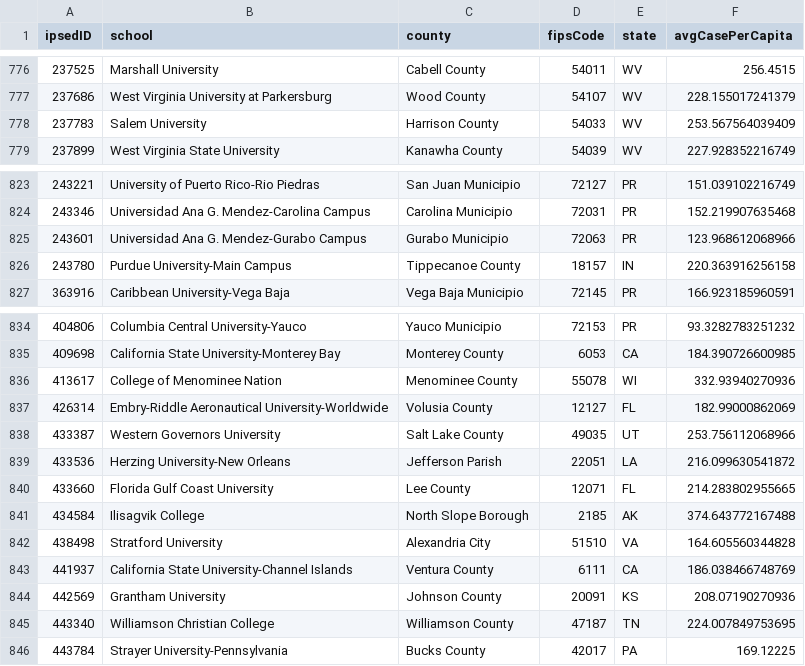
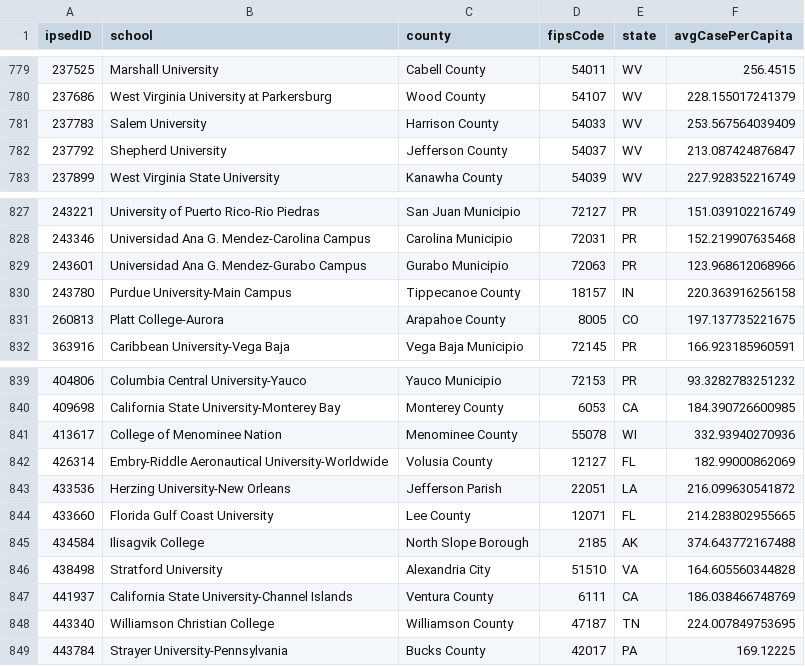
Before and after one commit to CLTodd/Stat461Final, a CSV file: Data/mergedTrimmed.csv, drawn as a sheet; only a part is shown, gaps mark what is left out; the diff covers the shown part only.

```diff
--- a/Data/mergedTrimmed.csv
+++ b/Data/mergedTrimmed.csv
@@ -778,2 +781,3 @@ ipsedID,school,county,fipsCode,state,avgCasePerCapita
 237783,Salem University,Harrison County,54033,WV,253.567564039409
+237792,Shepherd University,Jefferson County,54037,WV,213.087424876847
 237899,West Virginia State University,Kanawha County,54039,WV,227.928352216749
@@ -826,2 +830,3 @@ ipsedID,school,county,fipsCode,state,avgCasePerCapita
 243780,Purdue University-Main Campus,Tippecanoe County,18157,IN,220.363916256158
+260813,Platt College-Aurora,Arapahoe County,8005,CO,197.137735221675
 363916,Caribbean University-Vega Baja,Vega Baja Municipio,72145,PR,166.923185960591
@@ -837,3 +842,2 @@ ipsedID,school,county,fipsCode,state,avgCasePerCapita
 426314,Embry-Riddle Aeronautical University-Worldwide,Volusia County,12127,FL,182.99000862069
-433387,Western Governors University,Salt Lake County,49035,UT,253.756112068966
 433536,Herzing University-New Orleans,Jefferson Parish,22051,LA,216.099630541872
@@ -843,3 +847,2 @@ ipsedID,school,county,fipsCode,state,avgCasePerCapita
 441937,California State University-Channel Islands,Ventura County,6111,CA,186.038466748769
-442569,Grantham University,Johnson County,20091,KS,208.07190270936
 443340,Williamson Christian College,Williamson County,47187,TN,224.007849753695
```
Also changed, not shown: 3 added rows and 5 removed rows elsewhere in this file, Data/mergedTrimmedSample.csv, Data/mergedUnverified.csv, 8 other files.
